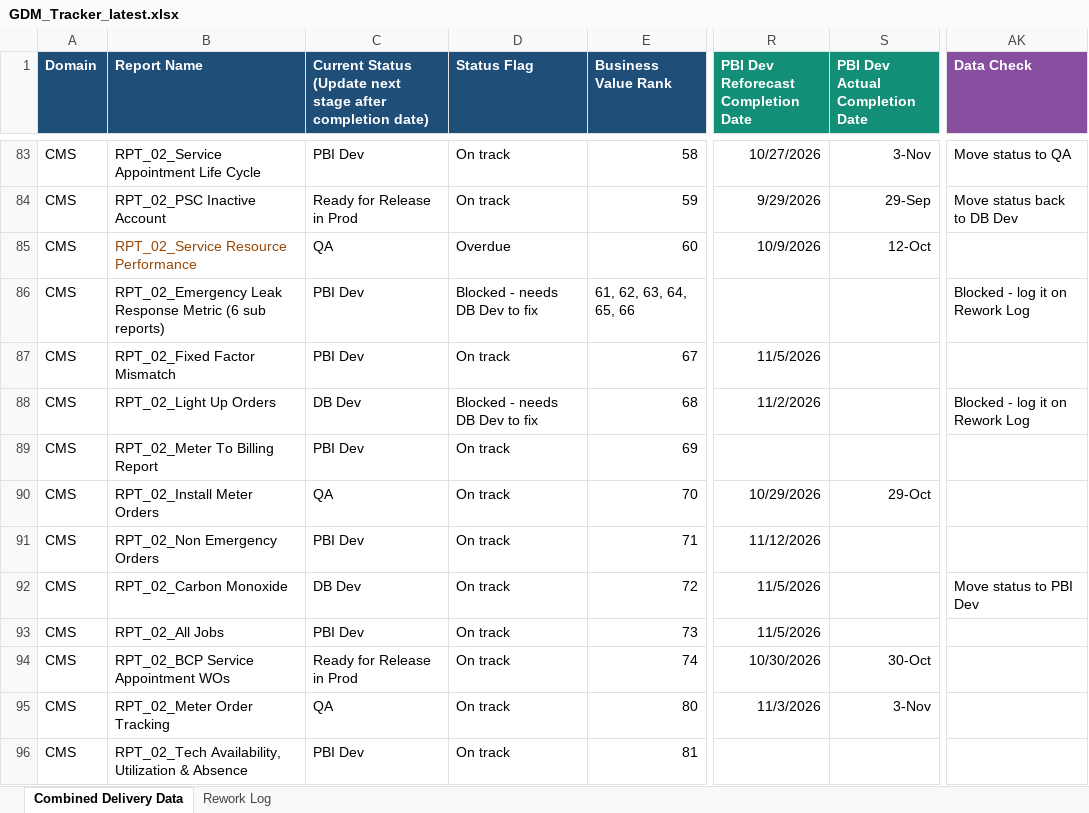
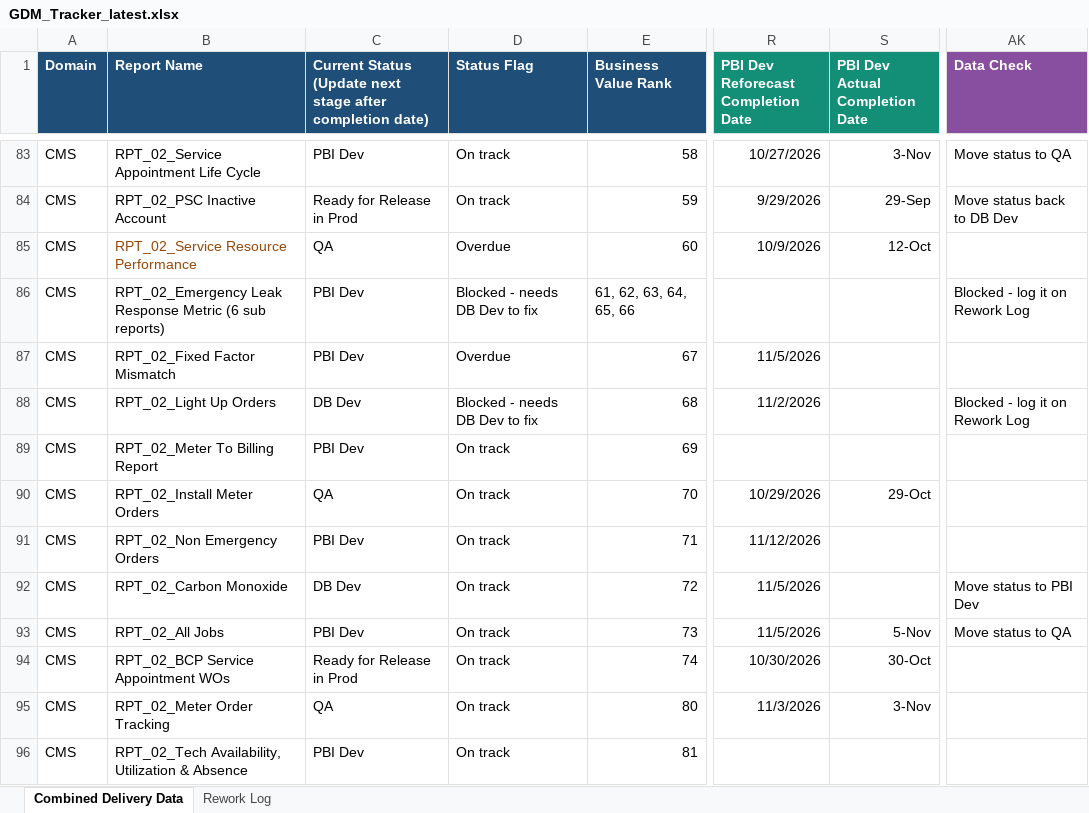
Before and after one commit to bezagetaneh01-lgtm/beza, an Excel workbook: docs/data/GDM_Tracker_latest.xlsx, sheet Combined Delivery Data, drawn as a sheet; only a part is shown, gaps mark what is left out; values as stored, in another font and other column widths than the file's, no borders; conditional formats and table styles not drawn; the diff names each change by its address in the sheet, - before the commit and + after, or states it on an @@ line.

Commit message:
Auto-sync tracker from SharePoint (2026-11-06 05:39)

```diff
--- a/docs/data/GDM_Tracker_latest.xlsx (sheet Combined Delivery Data)
+++ b/docs/data/GDM_Tracker_latest.xlsx (sheet Combined Delivery Data)
-D87 (Status Flag): On track
+D87 (Status Flag): Overdue
-S93 (PBI Dev Actual Completion Date): (empty)
+S93 (PBI Dev Actual Completion Date): 5-Nov
-AK93 (Data Check): (empty)
+AK93 (Data Check): Move status to QA
```
Also changed, not shown: sheet Rework Log, public/data/GDM_Tracker_latest.xlsx.
